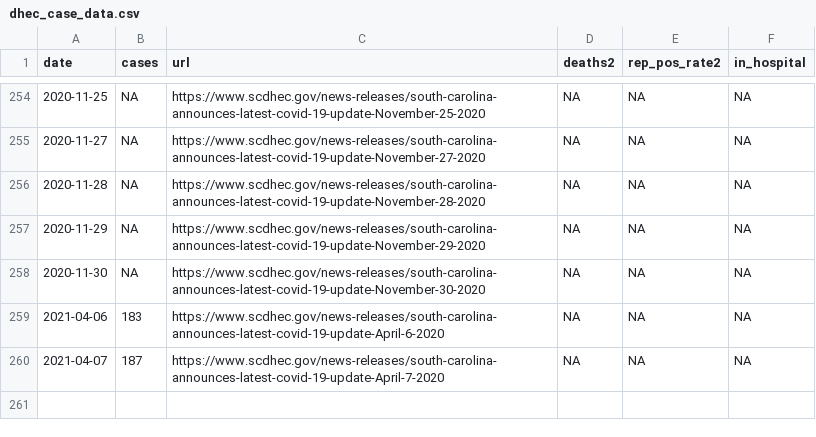
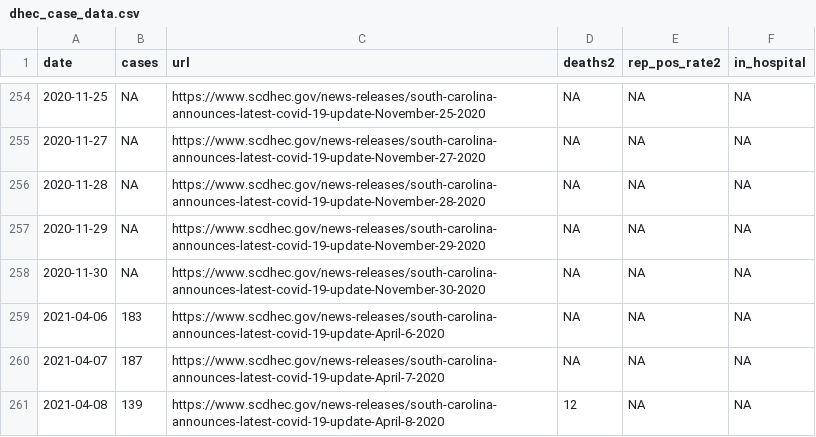
Before and after one commit to jacob-long/SC-COVID-19-Dashboard, a CSV file: dhec_case_data.csv, drawn as a sheet; only a part is shown, gaps mark what is left out; the diff names each change by its address in the sheet, - before the commit and + after, or states it on an @@ line.

```diff
--- a/dhec_case_data.csv
+++ b/dhec_case_data.csv
+row 261: 2021-04-08 | 139 | https://www.scdhec.gov/news-releases/south-carolina-announces-latest-covid-19-update-April-8-2020 | 12 | NA | NA
```
Also changed, not shown: 1 other file.
